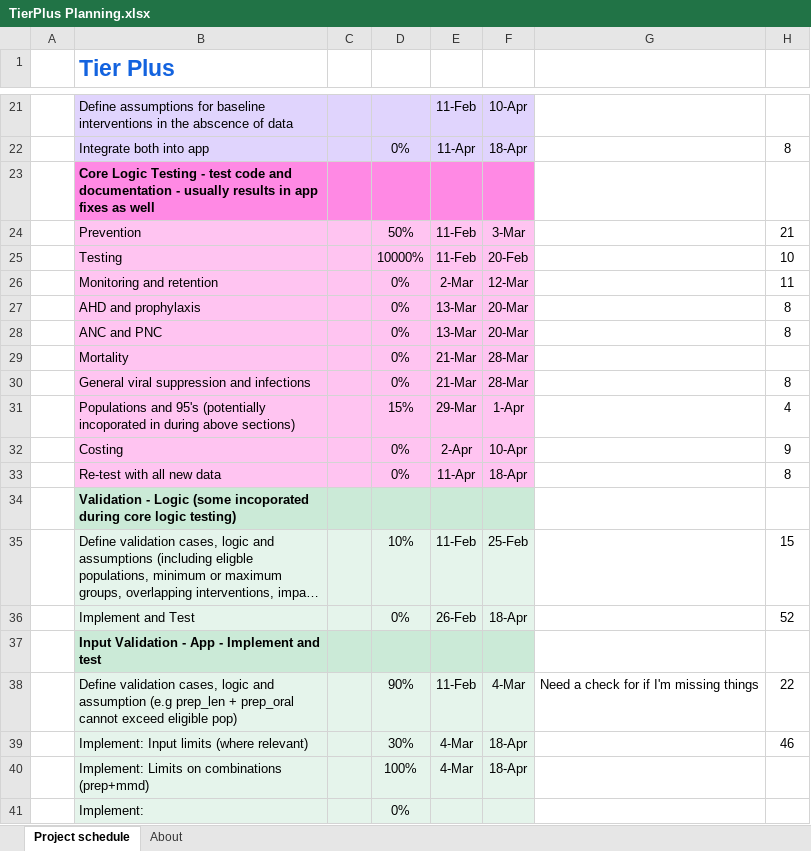
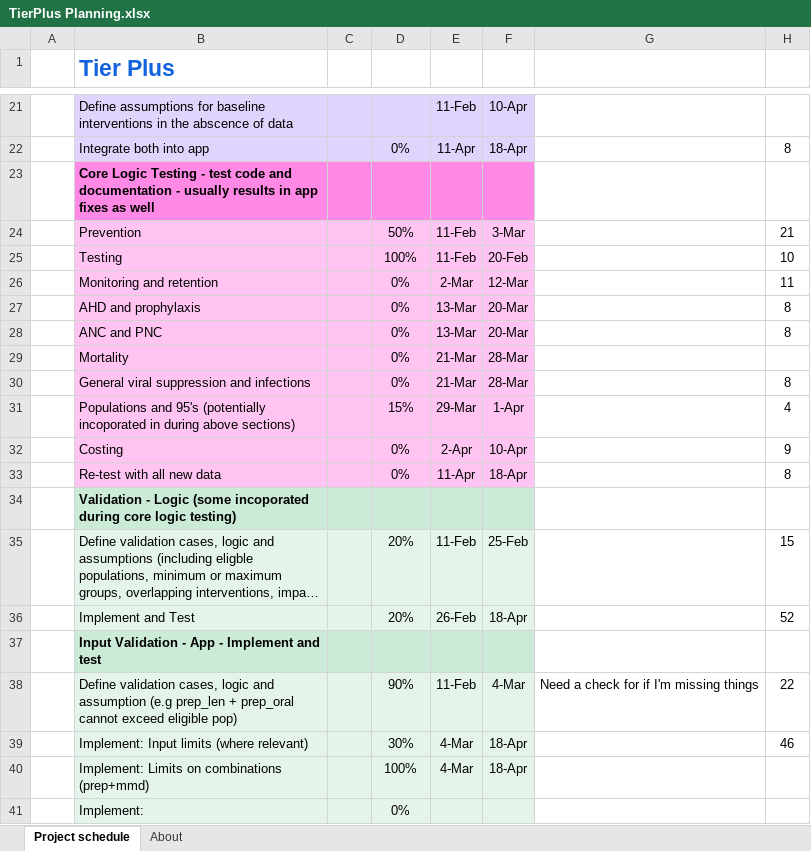
Before and after one commit to adenooy2/HIV_prioritization_tool, an Excel workbook: resources/TierPlus Planning.xlsx, sheet Project schedule, drawn as a sheet; only a part is shown, gaps mark what is left out; long unchanged cells end in …; values as stored, in another font and other column widths than the file's, no borders; charts and pictures and conditional formats not drawn; the diff names each change by its address in the sheet, - before the commit and + after, or states it on an @@ line.

Commit message:
Starting prevention testing

```diff
--- a/resources/TierPlus Planning.xlsx (sheet Project schedule)
+++ b/resources/TierPlus Planning.xlsx (sheet Project schedule)
-D25: 10000%
+D25: 100%
-D35: 10%
+D35: 20%
-D36: 0%
+D36: 20%
```
Also changed, not shown: 7 other files.
